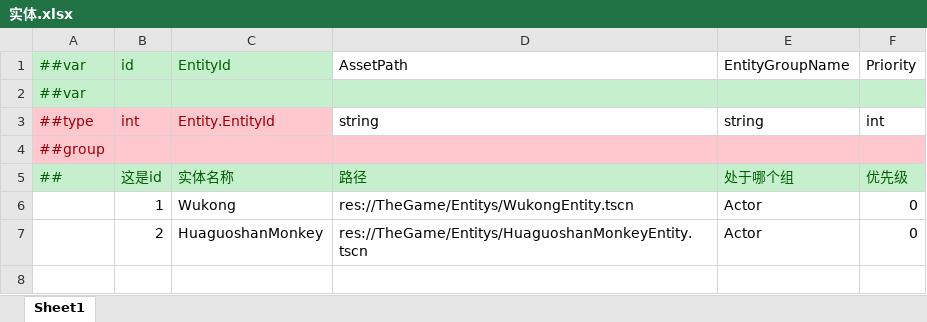
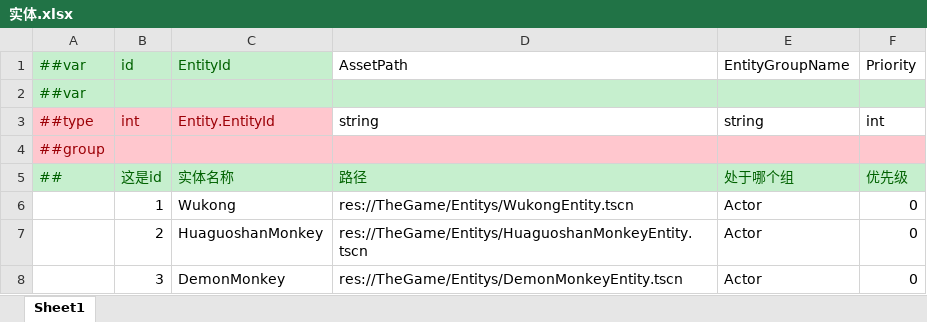
Before and after one commit to zheliku/GameZMXY, an Excel workbook: Configs/GameConfig/Datas/实体.xlsx, sheet Sheet1, drawn as a sheet; values as stored, in another font and other column widths than the file's, no borders; the diff names each change by its address in the sheet, - before the commit and + after, or states it on an @@ line.

```diff
--- a/Configs/GameConfig/Datas/实体.xlsx (sheet Sheet1)
+++ b/Configs/GameConfig/Datas/实体.xlsx (sheet Sheet1)
+row 8:  | 3 | DemonMonkey | res://TheGame/Entitys/DemonMonkeyEntity.tscn | Actor | 0
```
Also changed, not shown: Configs/GameConfig/Datas/AttackConfig.xlsx, Configs/GameConfig/Datas/LevelConfig.xlsx, 56 other files.
